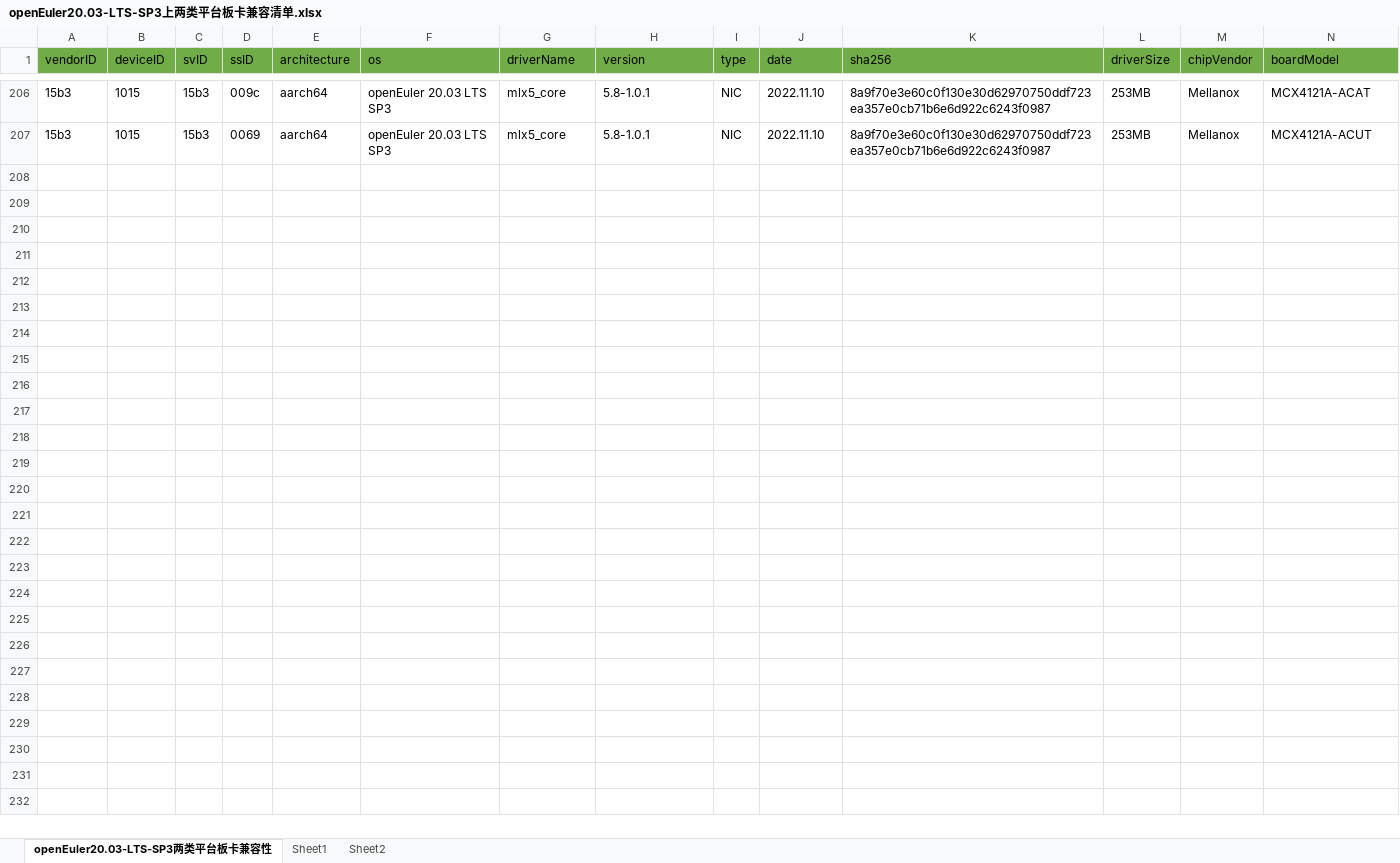
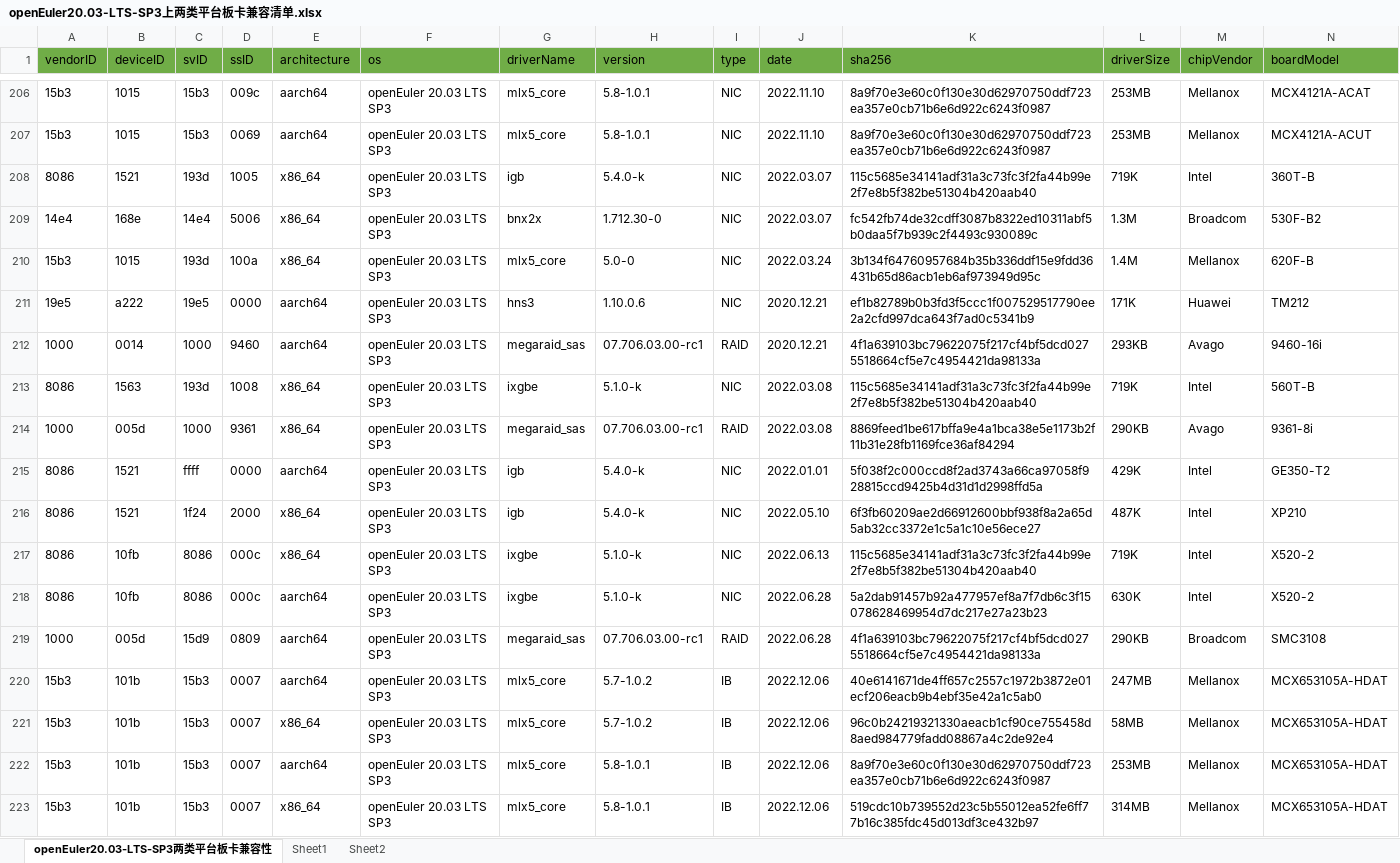
Before and after one commit to tttomorrow/euler-portal, an Excel workbook: data/compatibility/openEuler20.03-LTS-SP3上两类平台板卡兼容清单.xlsx, sheet openEuler20.03-LTS-SP3两类平台板卡兼容性, drawn as a sheet; only a part is shown, gaps mark what is left out; values as stored, in another font and other column widths than the file's, no borders; rows hold the shown columns only; the diff names each change by its address in the sheet, - before the commit and + after, or states it on an @@ line.

```diff
--- a/data/compatibility/openEuler20.03-LTS-SP3上两类平台板卡兼容清单.xlsx (sheet openEuler20.03-LTS-SP3两类平台板卡兼容性)
+++ b/data/compatibility/openEuler20.03-LTS-SP3上两类平台板卡兼容清单.xlsx (sheet openEuler20.03-LTS-SP3两类平台板卡兼容性)
+row 208: 8086 | 1521 | 193d | 1005 | x86_64 | openEuler 20.03 LTS SP3 | igb | 5.4.0-k | NIC | 2022.03.07 | 115c5685e34141adf31a3c73fc3f2fa44b99e2f7e8b5f382be51304b420aab40 | 719K | Intel | 360T-B
+row 209: 14e4 | 168e | 14e4 | 5006 | x86_64 | openEuler 20.03 LTS SP3 | bnx2x | 1.712.30-0 | NIC | 2022.03.07 | fc542fb74de32cdff3087b8322ed10311abf5b0daa5f7b939c2f4493c930089c | 1.3M | Broadcom | 530F-B2
+row 210: 15b3 | 1015 | 193d | 100a | x86_64 | openEuler 20.03 LTS SP3 | mlx5_core | 5.0-0 | NIC | 2022.03.24 | 3b134f64760957684b35b336ddf15e9fdd36431b65d86acb1eb6af973949d95c | 1.4M | Mellanox | 620F-B
+row 211: 19e5 | a222 | 19e5 | 0000 | aarch64 | openEuler 20.03 LTS SP3 | hns3 | 1.10.0.6 | NIC | 2020.12.21 | ef1b82789b0b3fd3f5ccc1f007529517790ee2a2cfd997dca643f7ad0c5341b9 | 171K | Huawei | TM212
+row 212: 1000 | 0014 | 1000 | 9460 | aarch64 | openEuler 20.03 LTS SP3 | megaraid_sas | 07.706.03.00-rc1 | RAID | 2020.12.21 | 4f1a639103bc79622075f217cf4bf5dcd0275518664cf5e7c4954421da98133a | 293KB | Avago | 9460-16i
+row 213: 8086 | 1563 | 193d | 1008 | x86_64 | openEuler 20.03 LTS SP3 | ixgbe | 5.1.0-k | NIC | 2022.03.08 | 115c5685e34141adf31a3c73fc3f2fa44b99e2f7e8b5f382be51304b420aab40 | 719K | Intel | 560T-B
+row 214: 1000 | 005d | 1000 | 9361 | x86_64 | openEuler 20.03 LTS SP3 | megaraid_sas | 07.706.03.00-rc1 | RAID | 2022.03.08 | 8869feed1be617bffa9e4a1bca38e5e1173b2f11b31e28fb1169fce36af84294 | 290KB | Avago | 9361-8i
+row 215: 8086 | 1521 | ffff | 0000 | aarch64 | openEuler 20.03 LTS SP3 | igb | 5.4.0-k | NIC | 2022.01.01 | 5f038f2c000ccd8f2ad3743a66ca97058f928815ccd9425b4d31d1d2998ffd5a | 429K | Intel | GE350-T2
+row 216: 8086 | 1521 | 1f24 | 2000 | x86_64 | openEuler 20.03 LTS SP3 | igb | 5.4.0-k | NIC | 2022.05.10 | 6f3fb60209ae2d66912600bbf938f8a2a65d5ab32cc3372e1c5a1c10e56ece27 | 487K | Intel | XP210
+row 217: 8086 | 10fb | 8086 | 000c | x86_64 | openEuler 20.03 LTS SP3 | ixgbe | 5.1.0-k | NIC | 2022.06.13 | 115c5685e34141adf31a3c73fc3f2fa44b99e2f7e8b5f382be51304b420aab40 | 719K | Intel | X520-2
+row 218: 8086 | 10fb | 8086 | 000c | aarch64 | openEuler 20.03 LTS SP3 | ixgbe | 5.1.0-k | NIC | 2022.06.28 | 5a2dab91457b92a477957ef8a7f7db6c3f15078628469954d7dc217e27a23b23 | 630K | Intel | X520-2
+row 219: 1000 | 005d | 15d9 | 0809 | aarch64 | openEuler 20.03 LTS SP3 | megaraid_sas | 07.706.03.00-rc1 | RAID | 2022.06.28 | 4f1a639103bc79622075f217cf4bf5dcd0275518664cf5e7c4954421da98133a | 290KB | Broadcom | SMC3108
+row 220: 15b3 | 101b | 15b3 | 0007 | aarch64 | openEuler 20.03 LTS SP3 | mlx5_core | 5.7-1.0.2 | IB | 2022.12.06 | 40e6141671de4ff657c2557c1972b3872e01ecf206eacb9b4ebf35e42a1c5ab0 | 247MB | Mellanox | MCX653105A-HDAT
+row 221: 15b3 | 101b | 15b3 | 0007 | x86_64 | openEuler 20.03 LTS SP3 | mlx5_core | 5.7-1.0.2 | IB | 2022.12.06 | 96c0b24219321330aeacb1cf90ce755458d8aed984779fadd08867a4c2de92e4 | 58MB | Mellanox | MCX653105A-HDAT
+row 222: 15b3 | 101b | 15b3 | 0007 | aarch64 | openEuler 20.03 LTS SP3 | mlx5_core | 5.8-1.0.1 | IB | 2022.12.06 | 8a9f70e3e60c0f130e30d62970750ddf723ea357e0cb71b6e6d922c6243f0987 | 253MB | Mellanox | MCX653105A-HDAT
+row 223: 15b3 | 101b | 15b3 | 0007 | x86_64 | openEuler 20.03 LTS SP3 | mlx5_core | 5.8-1.0.1 | IB | 2022.12.06 | 519cdc10b739552d23c5b55012ea52fe6ff77b16c385fdc45d013df3ce432b97 | 314MB | Mellanox | MCX653105A-HDAT
```
Also changed, not shown: data/compatibility/openEuler20.03-LTS-SP1上两类平台板卡兼容清单.xlsx, data/compatibility/openEuler20.03-LTS上两类平台板卡兼容清单.xlsx, 5 other files.
